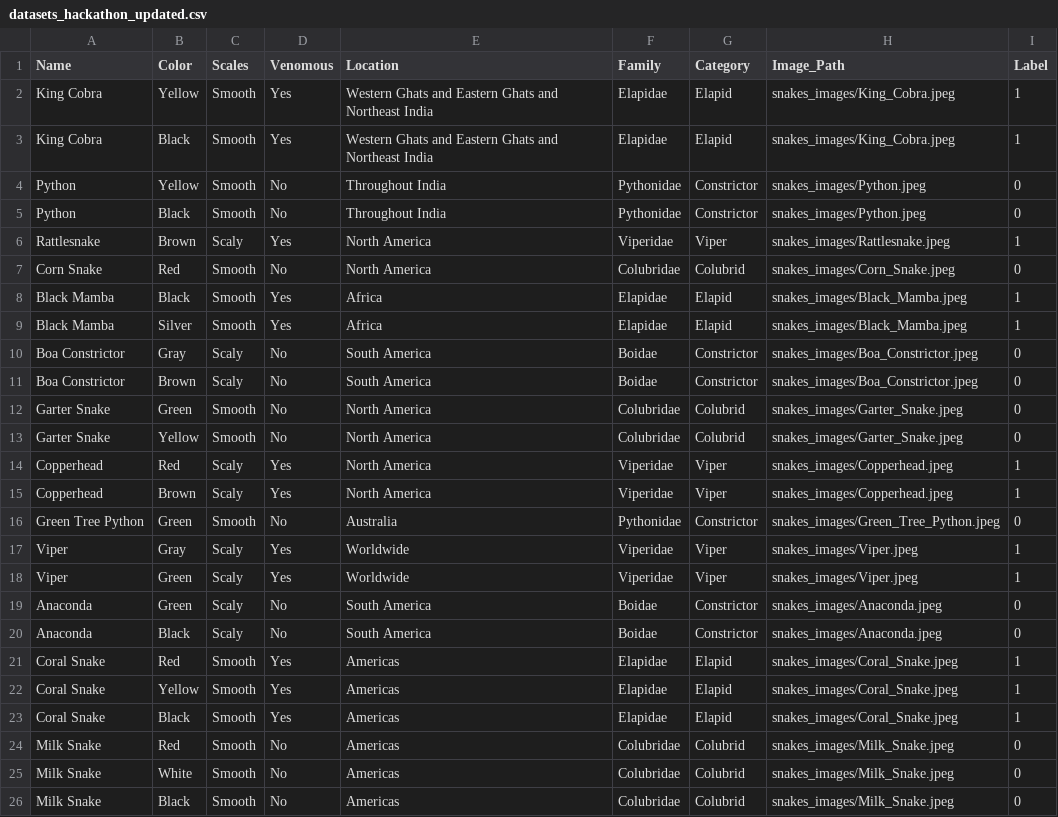
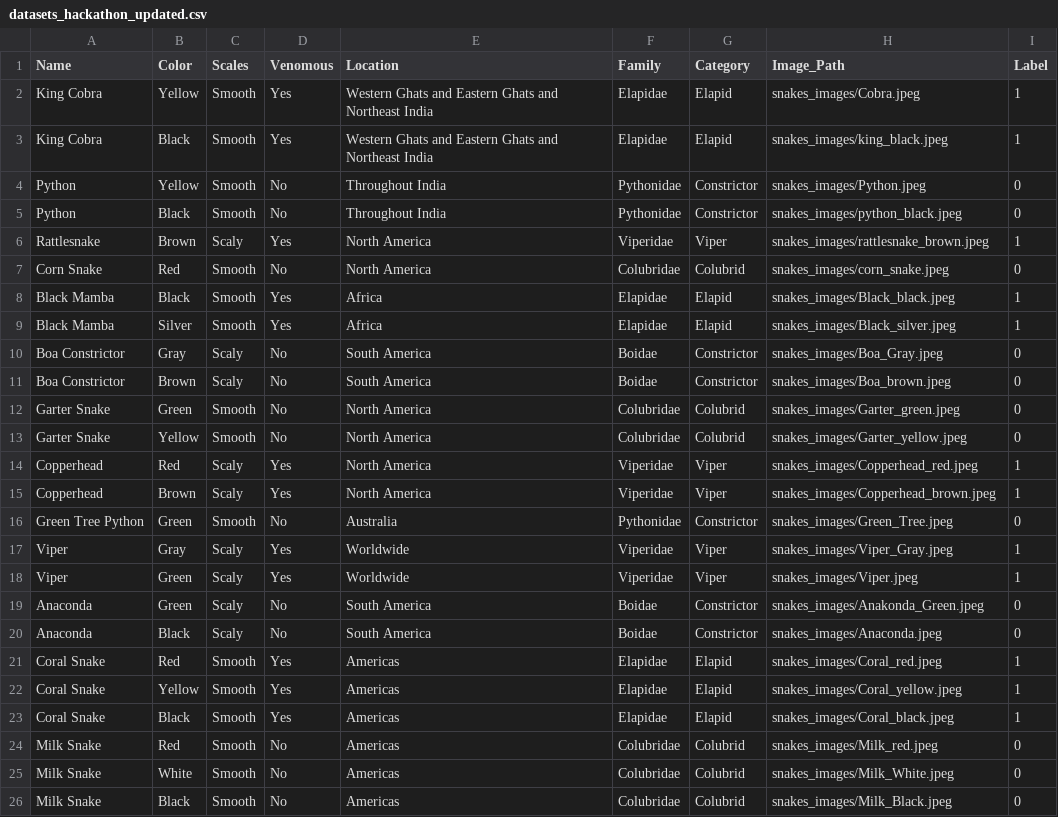
Before and after one commit to snehab162004/snake_spectra_project, a CSV file: datasets_hackathon_updated.csv, drawn as a sheet.

```diff
--- a/datasets_hackathon_updated.csv
+++ b/datasets_hackathon_updated.csv
@@ -1,26 +1,26 @@
 Name,Color,Scales,Venomous,Location,Family,Category,Image_Path,Label
-King Cobra,Yellow,Smooth,Yes,Western Ghats and Eastern Ghats and Northeast India,Elapidae,Elapid,snakes_images/King_Cobra.jpeg,1
-King Cobra,Black,Smooth,Yes,Western Ghats and Eastern Ghats and Northeast India,Elapidae,Elapid,snakes_images/King_Cobra.jpeg,1
+King Cobra,Yellow,Smooth,Yes,Western Ghats and Eastern Ghats and Northeast India,Elapidae,Elapid,snakes_images/Cobra.jpeg,1
+King Cobra,Black,Smooth,Yes,Western Ghats and Eastern Ghats and Northeast India,Elapidae,Elapid,snakes_images/king_black.jpeg,1
 Python,Yellow,Smooth,No,Throughout India,Pythonidae,Constrictor,snakes_images/Python.jpeg,0
-Python,Black,Smooth,No,Throughout India,Pythonidae,Constrictor,snakes_images/Python.jpeg,0
-Rattlesnake,Brown,Scaly,Yes,North America,Viperidae,Viper,snakes_images/Rattlesnake.jpeg,1
-Corn Snake,Red,Smooth,No,North America,Colubridae,Colubrid,snakes_images/Corn_Snake.jpeg,0
-Black Mamba,Black,Smooth,Yes,Africa,Elapidae,Elapid,snakes_images/Black_Mamba.jpeg,1
-Black Mamba,Silver,Smooth,Yes,Africa,Elapidae,Elapid,snakes_images/Black_Mamba.jpeg,1
-Boa Constrictor,Gray,Scaly,No,South America,Boidae,Constrictor,snakes_images/Boa_Constrictor.jpeg,0
-Boa Constrictor,Brown,Scaly,No,South America,Boidae,Constrictor,snakes_images/Boa_Constrictor.jpeg,0
-Garter Snake,Green,Smooth,No,North America,Colubridae,Colubrid,snakes_images/Garter_Snake.jpeg,0
-Garter Snake,Yellow,Smooth,No,North America,Colubridae,Colubrid,snakes_images/Garter_Snake.jpeg,0
-Copperhead,Red,Scaly,Yes,North America,Viperidae,Viper,snakes_images/Copperhead.jpeg,1
-Copperhead,Brown,Scaly,Yes,North America,Viperidae,Viper,snakes_images/Copperhead.jpeg,1
-Green Tree Python,Green,Smooth,No,Australia,Pythonidae,Constrictor,snakes_images/Green_Tree_Python.jpeg,0
-Viper,Gray,Scaly,Yes,Worldwide,Viperidae,Viper,snakes_images/Viper.jpeg,1
+Python,Black,Smooth,No,Throughout India,Pythonidae,Constrictor,snakes_images/python_black.jpeg,0
+Rattlesnake,Brown,Scaly,Yes,North America,Viperidae,Viper,snakes_images/rattlesnake_brown.jpeg,1
+Corn Snake,Red,Smooth,No,North America,Colubridae,Colubrid,snakes_images/corn_snake.jpeg,0
+Black Mamba,Black,Smooth,Yes,Africa,Elapidae,Elapid,snakes_images/Black_black.jpeg,1
+Black Mamba,Silver,Smooth,Yes,Africa,Elapidae,Elapid,snakes_images/Black_silver.jpeg,1
+Boa Constrictor,Gray,Scaly,No,South America,Boidae,Constrictor,snakes_images/Boa_Gray.jpeg,0
+Boa Constrictor,Brown,Scaly,No,South America,Boidae,Constrictor,snakes_images/Boa_brown.jpeg,0
+Garter Snake,Green,Smooth,No,North America,Colubridae,Colubrid,snakes_images/Garter_green.jpeg,0
+Garter Snake,Yellow,Smooth,No,North America,Colubridae,Colubrid,snakes_images/Garter_yellow.jpeg,0
+Copperhead,Red,Scaly,Yes,North America,Viperidae,Viper,snakes_images/Copperhead_red.jpeg,1
+Copperhead,Brown,Scaly,Yes,North America,Viperidae,Viper,snakes_images/Copperhead_brown.jpeg,1
+Green Tree Python,Green,Smooth,No,Australia,Pythonidae,Constrictor,snakes_images/Green_Tree.jpeg,0
+Viper,Gray,Scaly,Yes,Worldwide,Viperidae,Viper,snakes_images/Viper_Gray.jpeg,1
 Viper,Green,Scaly,Yes,Worldwide,Viperidae,Viper,snakes_images/Viper.jpeg,1
-Anaconda,Green,Scaly,No,South America,Boidae,Constrictor,snakes_images/Anaconda.jpeg,0
+Anaconda,Green,Scaly,No,South America,Boidae,Constrictor,snakes_images/Anakonda_Green.jpeg,0
 Anaconda,Black,Scaly,No,South America,Boidae,Constrictor,snakes_images/Anaconda.jpeg,0
-Coral Snake,Red,Smooth,Yes,Americas,Elapidae,Elapid,snakes_images/Coral_Snake.jpeg,1
-Coral Snake,Yellow,Smooth,Yes,Americas,Elapidae,Elapid,snakes_images/Coral_Snake.jpeg,1
-Coral Snake,Black,Smooth,Yes,Americas,Elapidae,Elapid,snakes_images/Coral_Snake.jpeg,1
-Milk Snake,Red,Smooth,No,Americas,Colubridae,Colubrid,snakes_images/Milk_Snake.jpeg,0
-Milk Snake,White,Smooth,No,Americas,Colubridae,Colubrid,snakes_images/Milk_Snake.jpeg,0
-Milk Snake,Black,Smooth,No,Americas,Colubridae,Colubrid,snakes_images/Milk_Snake.jpeg,0
+Coral Snake,Red,Smooth,Yes,Americas,Elapidae,Elapid,snakes_images/Coral_red.jpeg,1
+Coral Snake,Yellow,Smooth,Yes,Americas,Elapidae,Elapid,snakes_images/Coral_yellow.jpeg,1
+Coral Snake,Black,Smooth,Yes,Americas,Elapidae,Elapid,snakes_images/Coral_black.jpeg,1
+Milk Snake,Red,Smooth,No,Americas,Colubridae,Colubrid,snakes_images/Milk_red.jpeg,0
+Milk Snake,White,Smooth,No,Americas,Colubridae,Colubrid,snakes_images/Milk_White.jpeg,0
+Milk Snake,Black,Smooth,No,Americas,Colubridae,Colubrid,snakes_images/Milk_Black.jpeg,0
```
Also changed, not shown: 1 other file.
